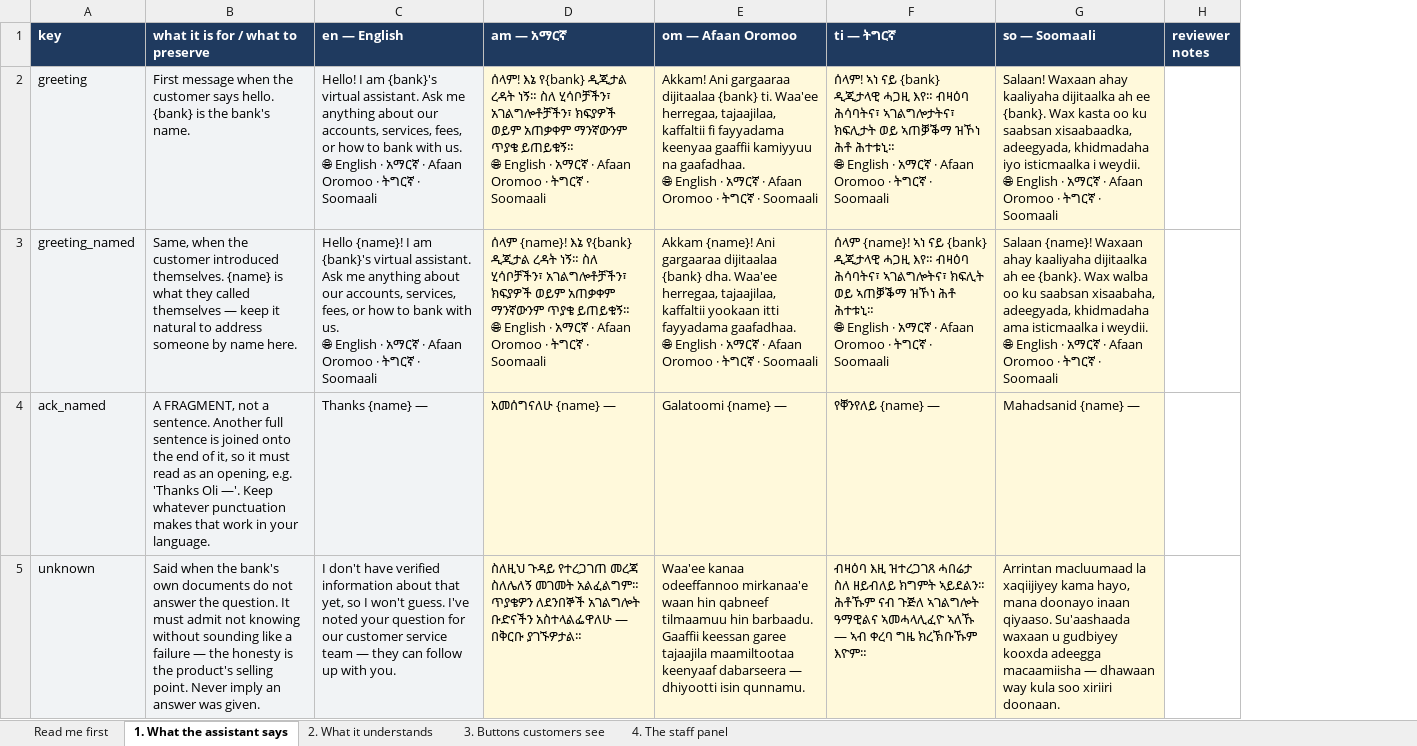
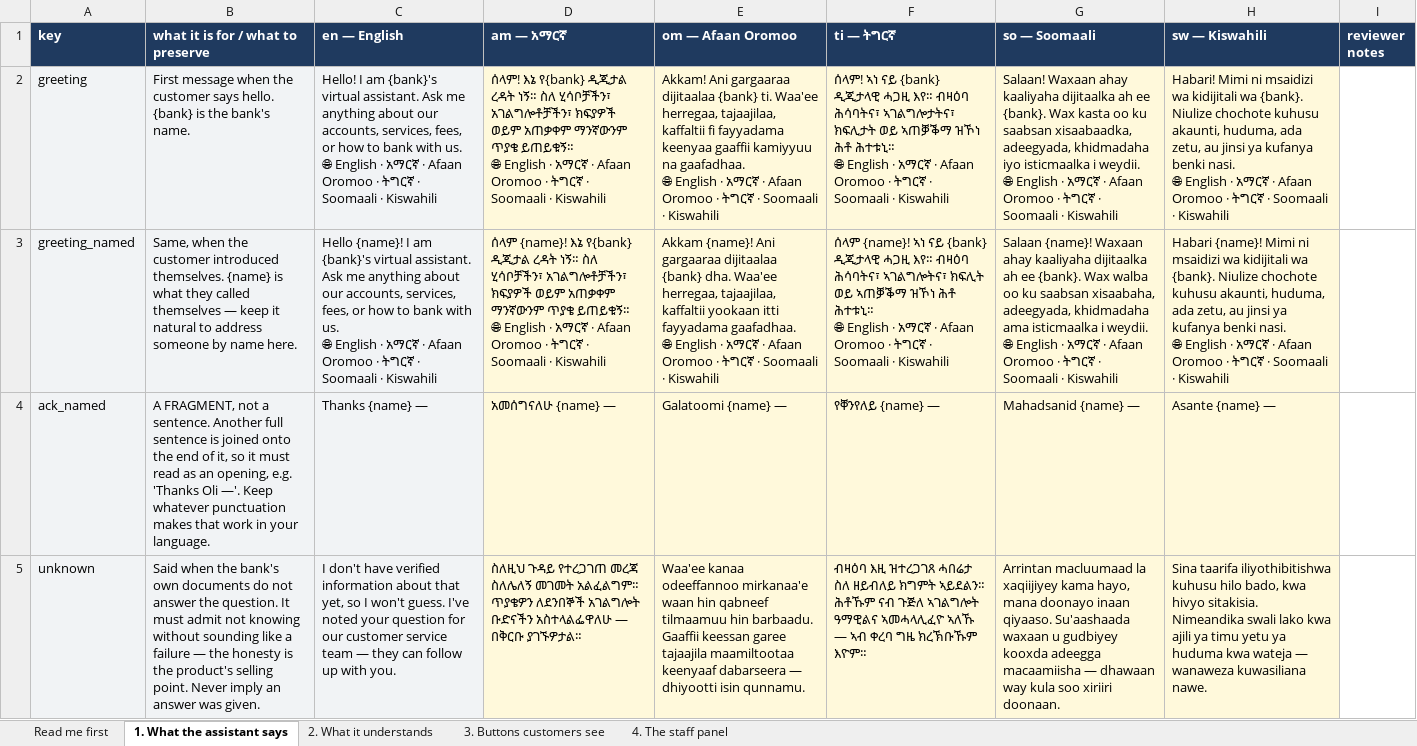
Before and after one commit to OliTamrat/olink-bank-assist, an Excel workbook: review/Olink_Bank_Assist_language_review.xlsx, sheet 1. What the assistant says, drawn as a sheet; only a part is shown; values as stored, in another font and other column widths than the file's, no borders; ↵ is a line break in a cell; the diff names each change by its address in the sheet, - before the commit and + after, or states it on an @@ line.

```diff
--- a/review/Olink_Bank_Assist_language_review.xlsx (sheet 1. What the assistant says)
+++ b/review/Olink_Bank_Assist_language_review.xlsx (sheet 1. What the assistant says)
+column H (sw — Kiswahili), rows 2-5: Habari! Mimi ni msaidizi wa kidijitali wa {bank}. Niulize chochote kuhusu akaunti, huduma, ada zetu, au jinsi ya kufanya benki nasi. ↵ 🌐 English · አማርኛ · Afaan Oromoo · ትግርኛ · Soomaali · Kiswahili | Habari {name}! Mimi ni msaidizi wa kidijitali wa {bank}. Niulize chochote kuhusu akaunti, huduma, ada zetu, au jinsi ya kufanya benki nasi. ↵ 🌐 English · አማርኛ · Afaan Oromoo · ትግርኛ · Soomaali · Kiswahili | Asante {name} — | Sina taarifa iliyothibitishwa kuhusu hilo bado, kwa hivyo sitakisia. Nimeandika swali lako kwa ajili ya timu yetu ya huduma kwa wateja — wanaweza kuwasiliana nawe.
-C2 (en — English): …· Soomaali
+C2 (en — English): …· Soomaali · Kiswahili
-D2 (am — አማርኛ): …· Soomaali
+D2 (am — አማርኛ): …· Soomaali · Kiswahili
-E2 (om — Afaan Oromoo): …· Soomaali
+E2 (om — Afaan Oromoo): …· Soomaali · Kiswahili
-F2 (ti — ትግርኛ): …· Soomaali
+F2 (ti — ትግርኛ): …· Soomaali · Kiswahili
-G2 (so — Soomaali): …· Soomaali
+G2 (so — Soomaali): …· Soomaali · Kiswahili
-C3 (en — English): …· Soomaali
+C3 (en — English): …· Soomaali · Kiswahili
-D3 (am — አማርኛ): …· Soomaali
+D3 (am — አማርኛ): …· Soomaali · Kiswahili
-E3 (om — Afaan Oromoo): …· Soomaali
+E3 (om — Afaan Oromoo): …· Soomaali · Kiswahili
-F3 (ti — ትግርኛ): …· Soomaali
+F3 (ti — ትግርኛ): …· Soomaali · Kiswahili
-G3 (so — Soomaali): …· Soomaali
+G3 (so — Soomaali): …· Soomaali · Kiswahili
```
Also changed, not shown: sheet 2. What it understands, sheet 3. Buttons customers see, sheet 4. The staff panel, sheet Read me first, 27 other files.
